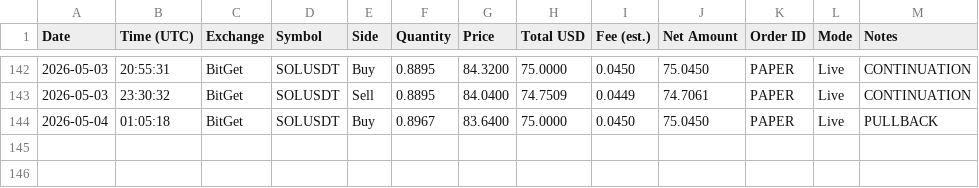
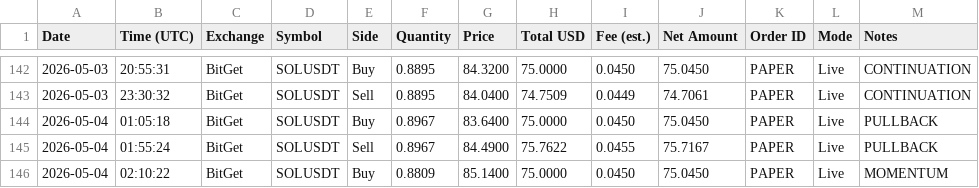
Before and after one commit to linuxdls14-prog/jackson-video-resources-claude-tradingview-mcp-trading, a CSV file: trades.csv, drawn as a sheet; only a part is shown, gaps mark what is left out.

Commit message:
state: trades.csv 2026-05-04T02:10

```diff
--- a/trades.csv
+++ b/trades.csv
@@ -144 +144,3 @@ Date,Time (UTC),Exchange,Symbol,Side,Quantity,Price,Total USD,Fee (est.),Net Amo
 2026-05-04,01:05:18,BitGet,SOLUSDT,Buy,0.8967,83.6400,75.0000,0.0450,75.0450,PAPER,Live,PULLBACK
+2026-05-04,01:55:24,BitGet,SOLUSDT,Sell,0.8967,84.4900,75.7622,0.0455,75.7167,PAPER,Live,PULLBACK
+2026-05-04,02:10:22,BitGet,SOLUSDT,Buy,0.8809,85.1400,75.0000,0.0450,75.0450,PAPER,Live,MOMENTUM
```
